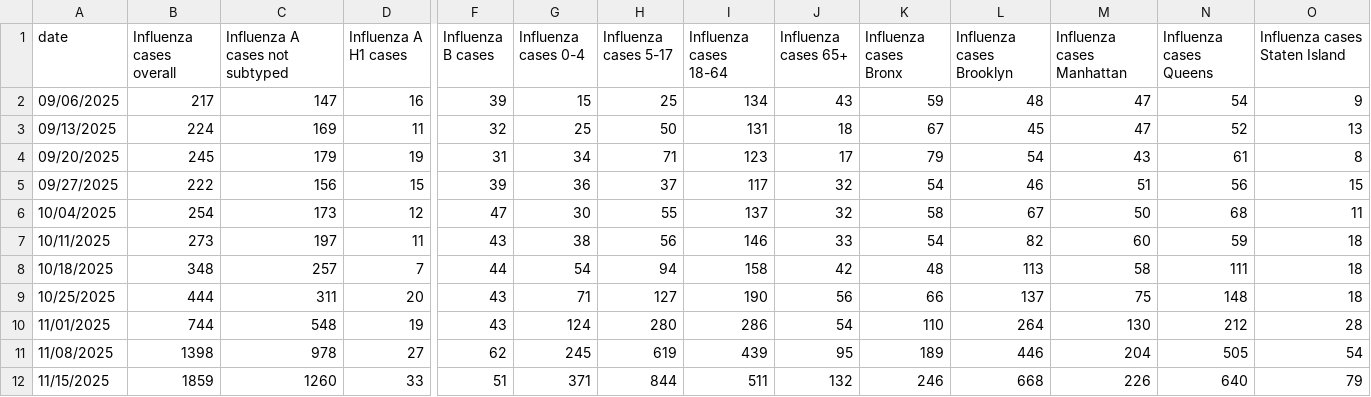
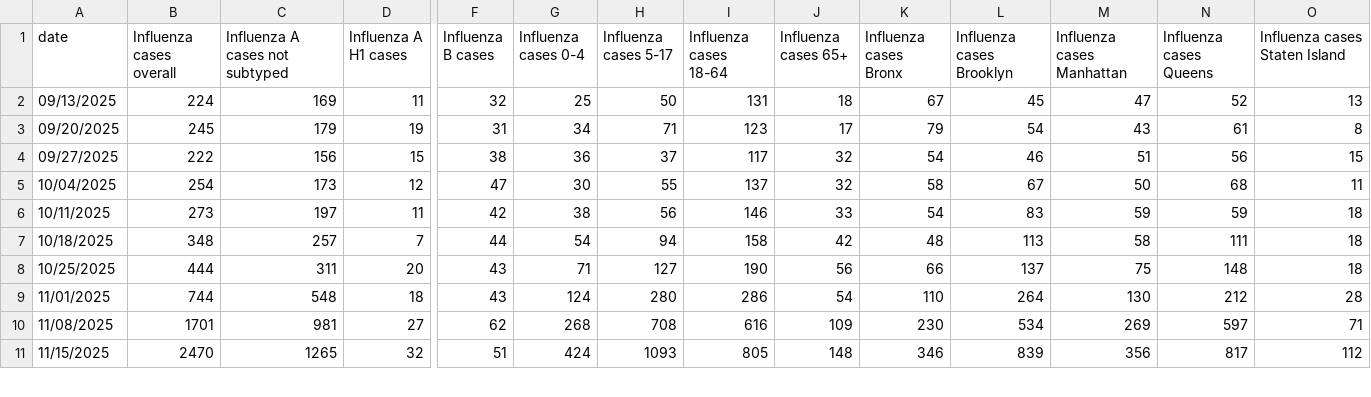
Before and after one commit to nychealth/respiratory-illness-data, a CSV file: data/Case_data_influenza_by_group.csv, drawn as a sheet; only a part is shown, gaps mark what is left out; removed rows and columns are numbered as before the commit, all else as after; rows hold the shown columns only; the diff covers the shown part only; the diff names each change by its address in the sheet, - before the commit and + after, or states it on an @@ line.

```diff
--- a/data/Case_data_influenza_by_group.csv
+++ b/data/Case_data_influenza_by_group.csv
-row 2: 09/06/2025 | 217 | 147 | 16 | 39 | 15 | 25 | 134 | 43 | 59 | 48 | 47 | 54 | 9
-F4 (Influenza B cases): 39
+F4 (Influenza B cases): 38
-F6 (Influenza B cases): 43
+F6 (Influenza B cases): 42
-L6 (Influenza cases Brooklyn): 82
+L6 (Influenza cases Brooklyn): 83
-M6 (Influenza cases Manhattan): 60
+M6 (Influenza cases Manhattan): 59
-D9 (Influenza A H1 cases): 19
+D9 (Influenza A H1 cases): 18
-B10 (Influenza cases overall): 1398
+B10 (Influenza cases overall): 1701
-C10 (Influenza A cases not subtyped): 978
+C10 (Influenza A cases not subtyped): 981
-G10 (Influenza cases 0-4): 245
+G10 (Influenza cases 0-4): 268
-H10 (Influenza cases 5-17): 619
+H10 (Influenza cases 5-17): 708
-I10 (Influenza cases 18-64): 439
+I10 (Influenza cases 18-64): 616
-J10 (Influenza cases 65+): 95
+J10 (Influenza cases 65+): 109
-K10 (Influenza cases Bronx): 189
+K10 (Influenza cases Bronx): 230
-L10 (Influenza cases Brooklyn): 446
+L10 (Influenza cases Brooklyn): 534
-M10 (Influenza cases Manhattan): 204
+M10 (Influenza cases Manhattan): 269
-N10 (Influenza cases Queens): 505
+N10 (Influenza cases Queens): 597
-O10 (Influenza cases Staten Island): 54
+O10 (Influenza cases Staten Island): 71
-B11 (Influenza cases overall): 1859
+B11 (Influenza cases overall): 2470
-C11 (Influenza A cases not subtyped): 1260
+C11 (Influenza A cases not subtyped): 1265
-D11 (Influenza A H1 cases): 33
+D11 (Influenza A H1 cases): 32
-G11 (Influenza cases 0-4): 371
+G11 (Influenza cases 0-4): 424
-H11 (Influenza cases 5-17): 844
+H11 (Influenza cases 5-17): 1093
-I11 (Influenza cases 18-64): 511
+I11 (Influenza cases 18-64): 805
-J11 (Influenza cases 65+): 132
+J11 (Influenza cases 65+): 148
-K11 (Influenza cases Bronx): 246
+K11 (Influenza cases Bronx): 346
-L11 (Influenza cases Brooklyn): 668
+L11 (Influenza cases Brooklyn): 839
-M11 (Influenza cases Manhattan): 226
+M11 (Influenza cases Manhattan): 356
-N11 (Influenza cases Queens): 640
+N11 (Influenza cases Queens): 817
-O11 (Influenza cases Staten Island): 79
+O11 (Influenza cases Staten Island): 112
```
Also changed, not shown: 1 added row and 13 edited cells elsewhere in this file, data/Death_data_COVID-19_by_group.csv, data/ED_data_RSV.csv, 11 other files.
